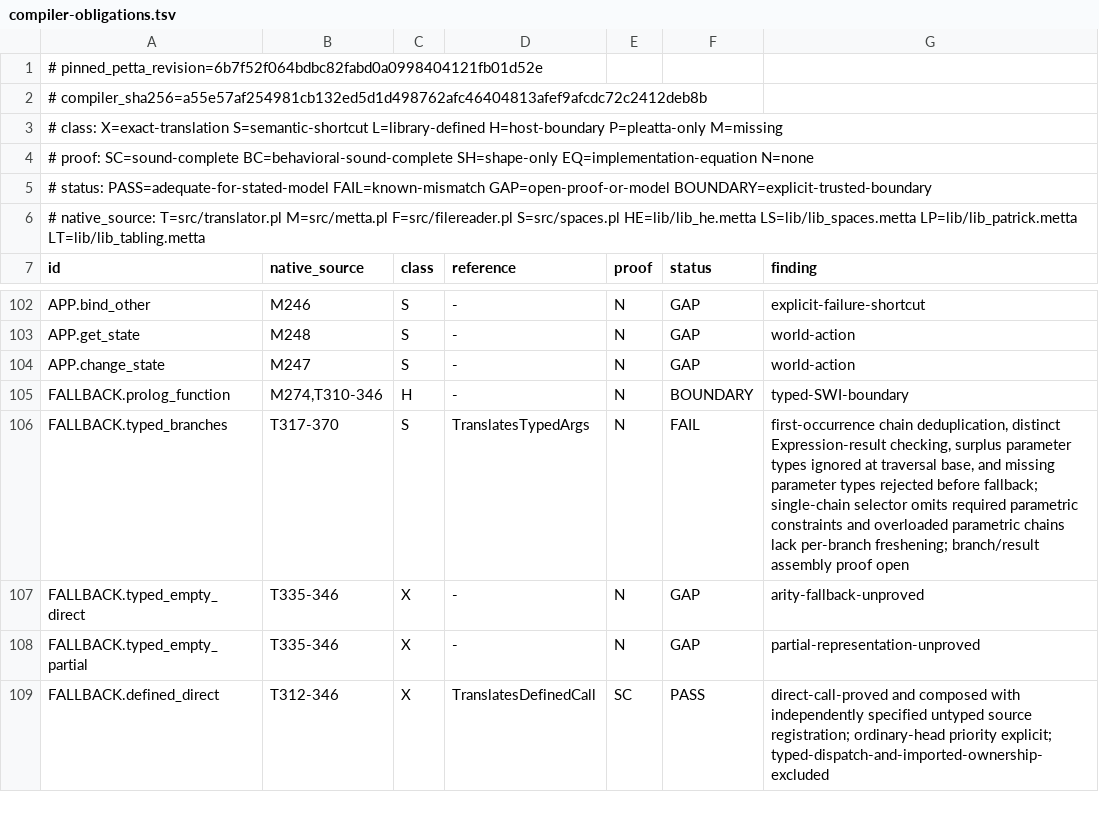
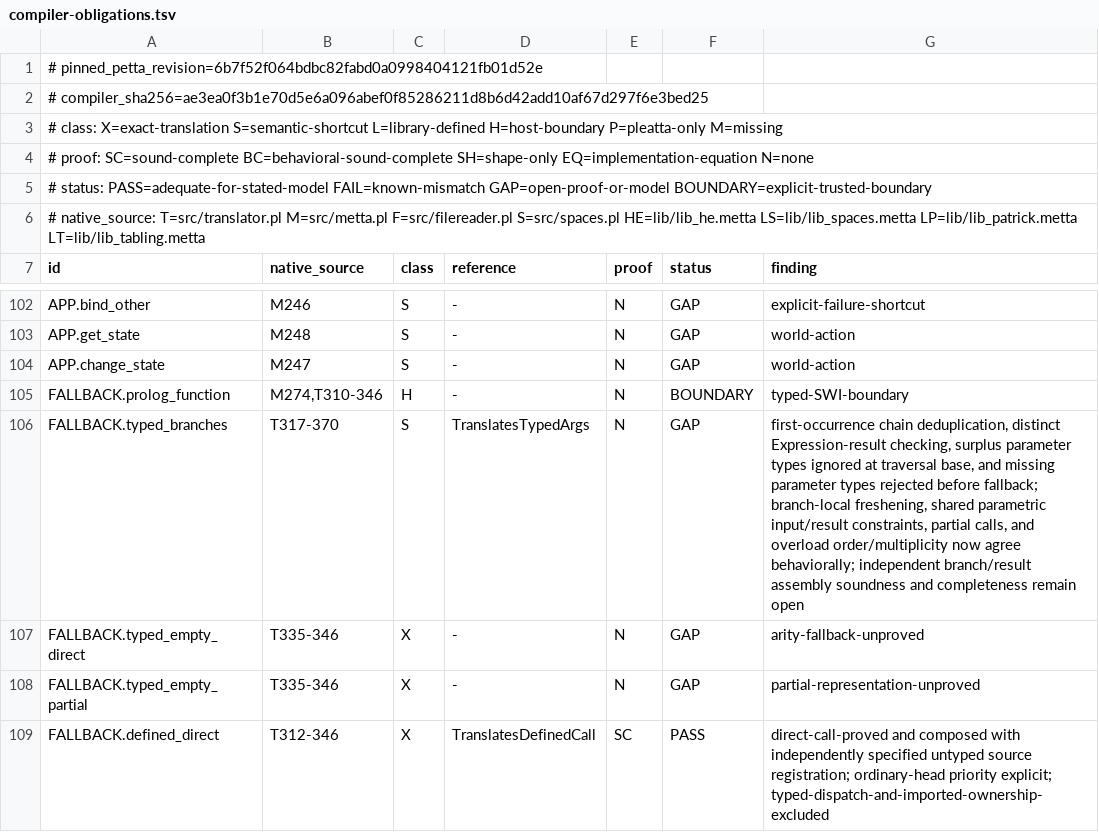
Before and after one commit to godelclaw/LeaTTa, a TSV file: diffbench/compiler-obligations.tsv, drawn as a sheet; only a part is shown, gaps mark what is left out.

Commit message:
PLeaTTa: align parametric typed dispatch

```diff
--- a/diffbench/compiler-obligations.tsv
+++ b/diffbench/compiler-obligations.tsv
@@ -1,3 +1,3 @@
 # pinned_petta_revision=6b7f52f064bdbc82fabd0a0998404121fb01d52e
-# compiler_sha256=a55e57af254981cb132ed5d1d498762afc46404813afef9afcdc72c2412deb8b
+# compiler_sha256=ae3ea0f3b1e70d5e6a096abef0f85286211d8b6d42add10af67d297f6e3bed25
 # class: X=exact-translation S=semantic-shortcut L=library-defined H=host-boundary P=pleatta-only M=missing
@@ -105,3 +105,3 @@ APP.change_state	M247	S	-	N	GAP	world-action
 FALLBACK.prolog_function	M274,T310-346	H	-	N	BOUNDARY	typed-SWI-boundary
-FALLBACK.typed_branches	T317-370	S	TranslatesTypedArgs	N	FAIL	first-occurrence chain deduplication, distinct Expression-result checking, surplus parameter types ignored at traversal base, and missing parameter types rejected before fallback; single-chain selector omits required parametric constraints and overloaded parametric chains lack per-branch freshening; branch/result assembly proof open
+FALLBACK.typed_branches	T317-370	S	TranslatesTypedArgs	N	GAP	first-occurrence chain deduplication, distinct Expression-result checking, surplus parameter types ignored at traversal base, and missing parameter types rejected before fallback; branch-local freshening, shared parametric input/result constraints, partial calls, and overload order/multiplicity now agree behaviorally; independent branch/result assembly soundness and completeness remain open
 FALLBACK.typed_empty_direct	T335-346	X	-	N	GAP	arity-fallback-unproved
```
Also changed, not shown: 8 other files.
